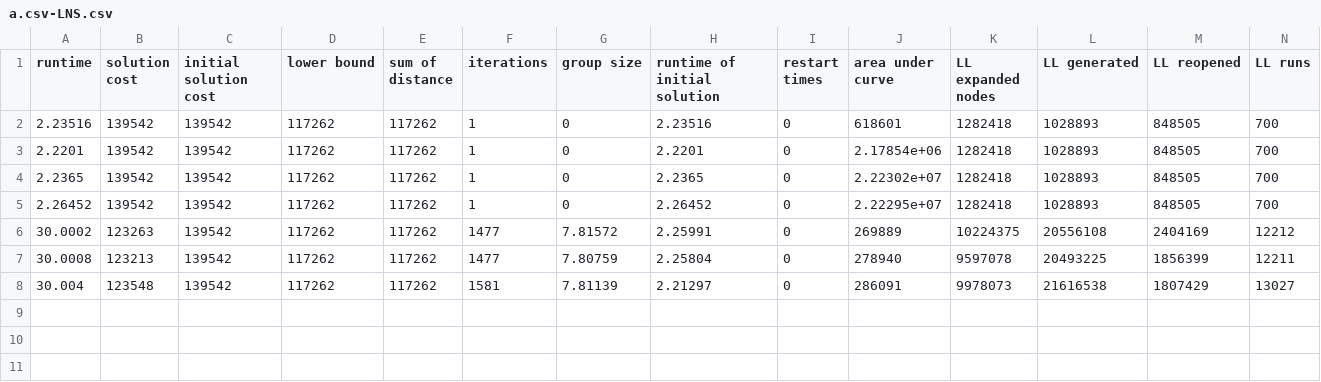
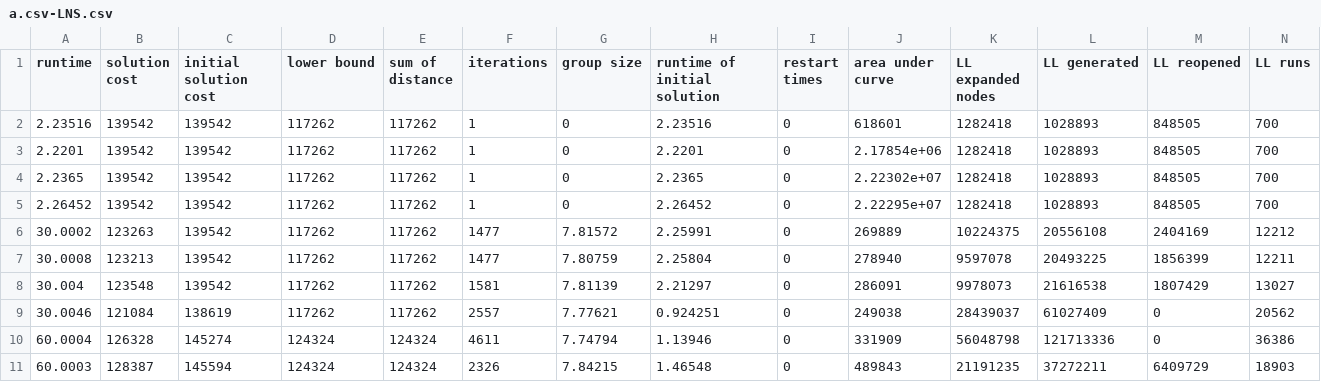
Before and after one commit to chlebja3/LNS4MAPF, a CSV file: experiments/replicate_paper/a.csv-LNS.csv, drawn as a sheet; only a part is shown; rows hold the shown columns only; the diff names each change by its address in the sheet, - before the commit and + after, or states it on an @@ line.

Commit message:
Some more experiments, because im confused by the results

```diff
--- a/experiments/replicate_paper/a.csv-LNS.csv
+++ b/experiments/replicate_paper/a.csv-LNS.csv
+row 9: 30.0046 | 121084 | 138619 | 117262 | 117262 | 2557 | 7.77621 | 0.924251 | 0 | 249038 | 28439037 | 61027409 | 0 | 20562
+row 10: 60.0004 | 126328 | 145274 | 124324 | 124324 | 4611 | 7.74794 | 1.13946 | 0 | 331909 | 56048798 | 121713336 | 0 | 36386
+row 11: 60.0003 | 128387 | 145594 | 124324 | 124324 | 2326 | 7.84215 | 1.46548 | 0 | 489843 | 21191235 | 37272211 | 6409729 | 18903
```
Also changed, not shown: 1 other file.
